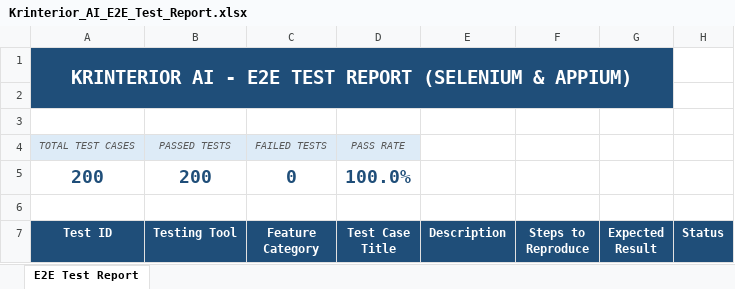
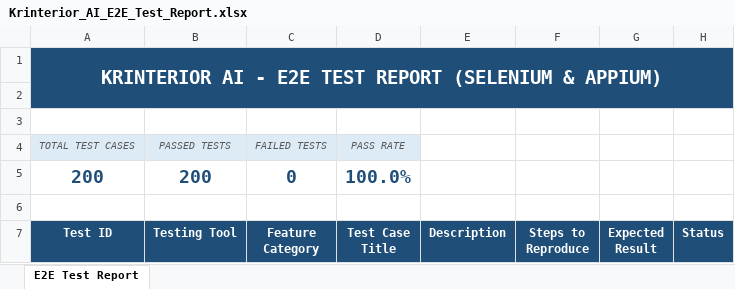
Before and after one commit to edaparevanth/Krinterior-AI-Web, an Excel workbook: test_reports/Krinterior_AI_E2E_Test_Report.xlsx, sheet E2E Test Report, drawn as a sheet; only a part is shown; values as stored, in another font and other column widths than the file's, no borders; the diff names each change by its address in the sheet, - before the commit and + after, or states it on an @@ line.

```diff
--- a/test_reports/Krinterior_AI_E2E_Test_Report.xlsx (sheet E2E Test Report)
+++ b/test_reports/Krinterior_AI_E2E_Test_Report.xlsx (sheet E2E Test Report)
-A1:G2 merged
+A1:H2 merged
```
Also changed, not shown: 6 other files.
